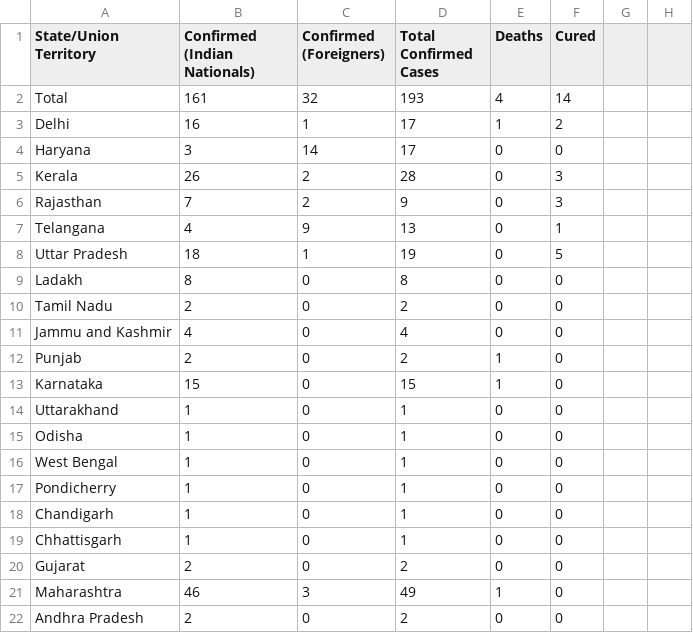
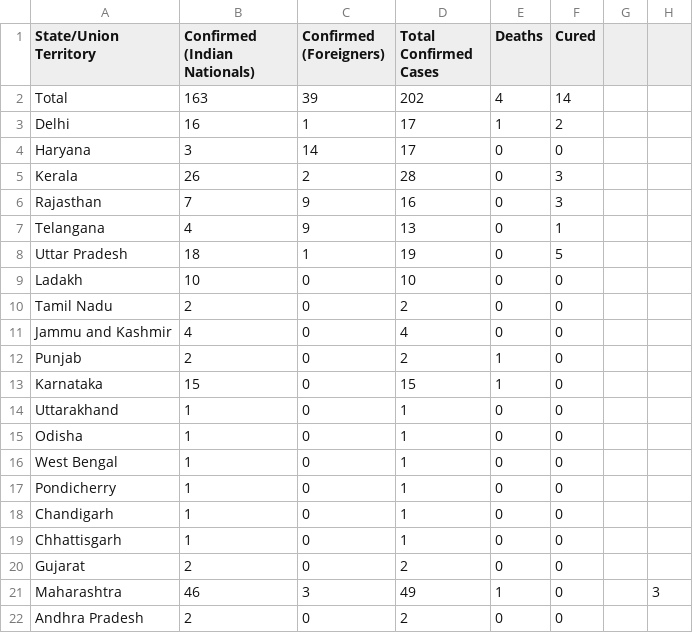
Before and after one commit to AnantaSrikar/NotifierBot, a CSV file: pharma_tech.csv, drawn as a sheet; the diff names each change by its address in the sheet, - before the commit and + after, or states it on an @@ line.

Commit message:
Update : 20-03-20 09:50

```diff
--- a/pharma_tech.csv
+++ b/pharma_tech.csv
-B2 (Confirmed (Indian Nationals)): 161
+B2 (Confirmed (Indian Nationals)): 163
-C2 (Confirmed (Foreigners)): 32
+C2 (Confirmed (Foreigners)): 39
-D2 (Total Confirmed Cases): 193
+D2 (Total Confirmed Cases): 202
-C6 (Confirmed (Foreigners)): 2
+C6 (Confirmed (Foreigners)): 9
-D6 (Total Confirmed Cases): 9
+D6 (Total Confirmed Cases): 16
-B9 (Confirmed (Indian Nationals)): 8
+B9 (Confirmed (Indian Nationals)): 10
-D9 (Total Confirmed Cases): 8
+D9 (Total Confirmed Cases): 10
-H21: (empty)
+H21: 3
```
